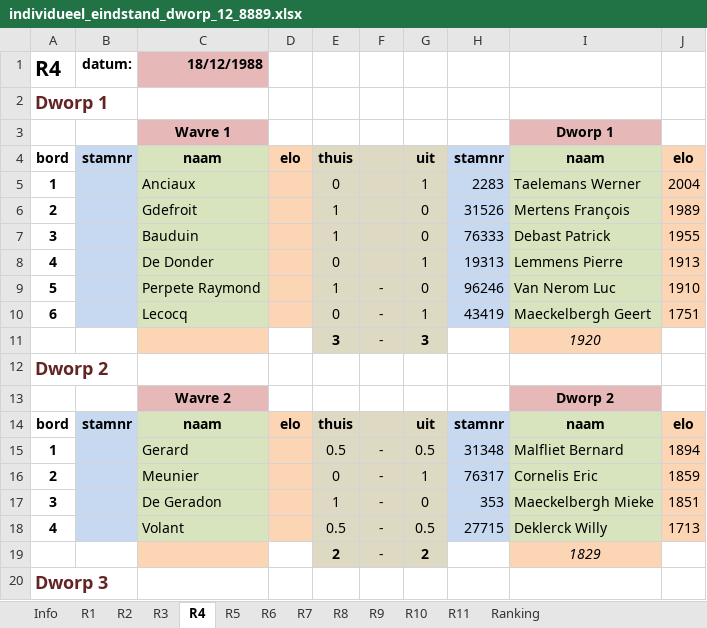
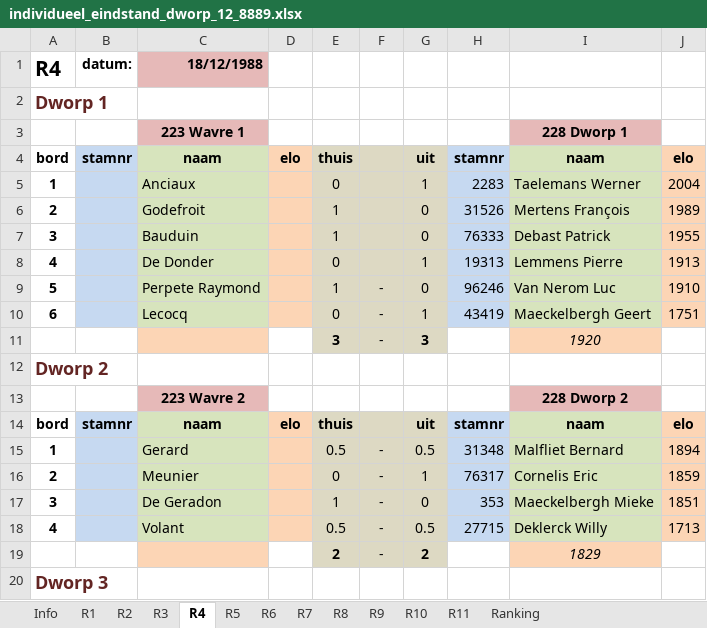
Before and after one commit to erpi/skdworp, an Excel workbook: _data/ni/ni8889/individueel_eindstand_dworp_12_8889.xlsx, sheet R4, drawn as a sheet; only a part is shown; values as stored, in another font and other column widths than the file's, no borders; removed rows and columns are numbered as before the commit, all else as after; the diff names each change by its address in the sheet, - before the commit and + after, or states it on an @@ line.

```diff
--- a/_data/ni/ni8889/individueel_eindstand_dworp_12_8889.xlsx (sheet R4)
+++ b/_data/ni/ni8889/individueel_eindstand_dworp_12_8889.xlsx (sheet R4)
-row 3:  |  | Wavre 1 |  |  |  |  |  | Dworp 1
+row 3:  |  | 223 Wavre 1 |  |  |  |  |  | 228 Dworp 1
-C6: Gdefroit
+C6: Godefroit
-row 13:  |  | Wavre 2 |  |  |  |  |  | Dworp 2
+row 13:  |  | 223 Wavre 2 |  |  |  |  |  | 228 Dworp 2
```
Also changed, not shown: sheet Ranking, sheet Info, sheet R6, sheet R8, sheet R3, sheet R1, 4 more sheets, 4 other files.
